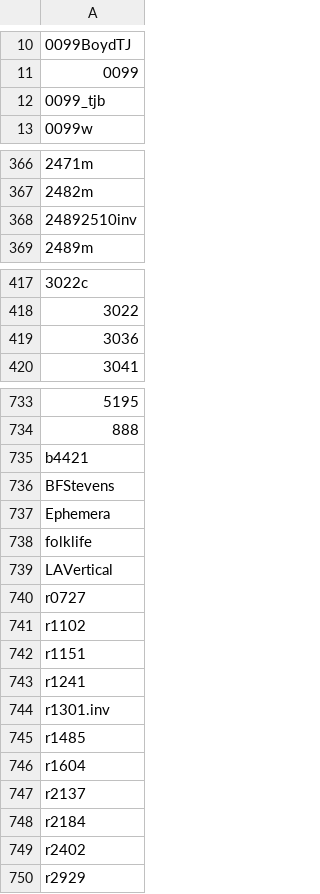
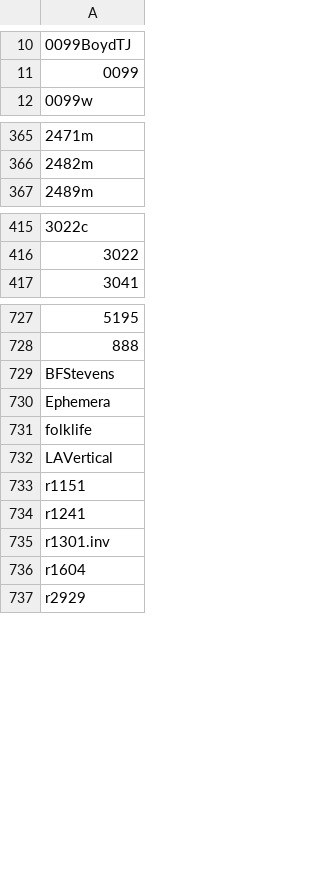
Before and after one commit to lsulibraries/pdfscraper, a CSV file: findaid_list.csv, drawn as a sheet; only a part is shown, gaps mark what is left out; the diff covers the shown part only.

```diff
--- a/findaid_list.csv
+++ b/findaid_list.csv
@@ -11,3 +11,2 @@
 0099
-0099_tjb
 0099w
@@ -367,3 +366,2 @@
 2482m
-24892510inv
 2489m
@@ -418,3 +416,2 @@
 3022
-3036
 3041
@@ -734,3 +728,2 @@
 888
-b4421
 BFStevens
@@ -739,4 +732,2 @@ folklife
 LAVertical
-r0727
-r1102
 r1151
@@ -744,7 +735,3 @@ r1241
 r1301.inv
-r1485
 r1604
-r2137
-r2184
-r2402
 r2929
```
Also changed, not shown: 3 removed rows elsewhere in this file, 3 other files.
